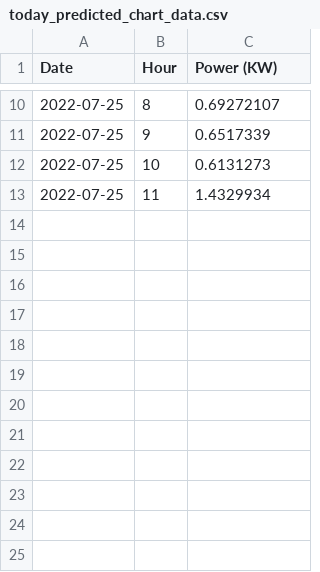
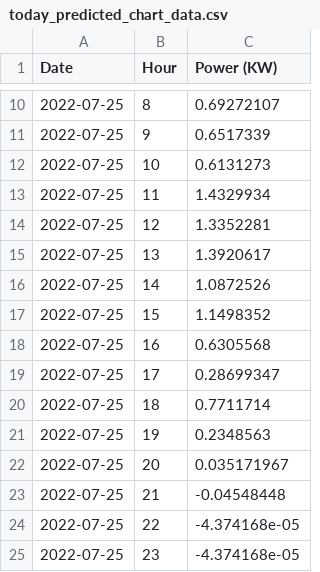
Before and after one commit to Mubeen31/solar-power-predictions, a CSV file: xgboost model/today_predicted_chart_data.csv, drawn as a sheet; only a part is shown, gaps mark what is left out; the diff names each change by its address in the sheet, - before the commit and + after, or states it on an @@ line.

Commit message:
first commit

```diff
--- a/xgboost model/today_predicted_chart_data.csv
+++ b/xgboost model/today_predicted_chart_data.csv
+row 14: 2022-07-25 | 12 | 1.3352281
+row 15: 2022-07-25 | 13 | 1.3920617
+row 16: 2022-07-25 | 14 | 1.0872526
+row 17: 2022-07-25 | 15 | 1.1498352
+row 18: 2022-07-25 | 16 | 0.6305568
+row 19: 2022-07-25 | 17 | 0.28699347
+row 20: 2022-07-25 | 18 | 0.7711714
+row 21: 2022-07-25 | 19 | 0.2348563
+row 22: 2022-07-25 | 20 | 0.035171967
+row 23: 2022-07-25 | 21 | -0.04548448
+row 24: 2022-07-25 | 22 | -4.374168e-05
+row 25: 2022-07-25 | 23 | -4.374168e-05
```
